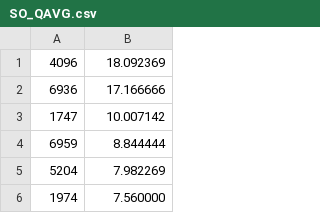
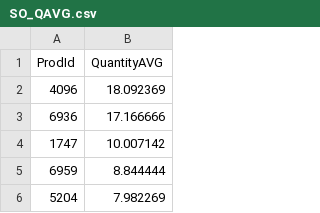
Before and after one commit to Fenokely/projetia_iasm1, a CSV file: data/SO_QAVG.csv, drawn as a sheet; only a part is shown; the shorter side is filled out with more unchanged rows; the diff names each change by its address in the sheet, - before the commit and + after, or states it on an @@ line.

```diff
--- a/data/SO_QAVG.csv
+++ b/data/SO_QAVG.csv
+row 1: ProdId | QuantityAVG
```
Also changed, not shown: data/ProductIdMapp.csv, 4 other files.
